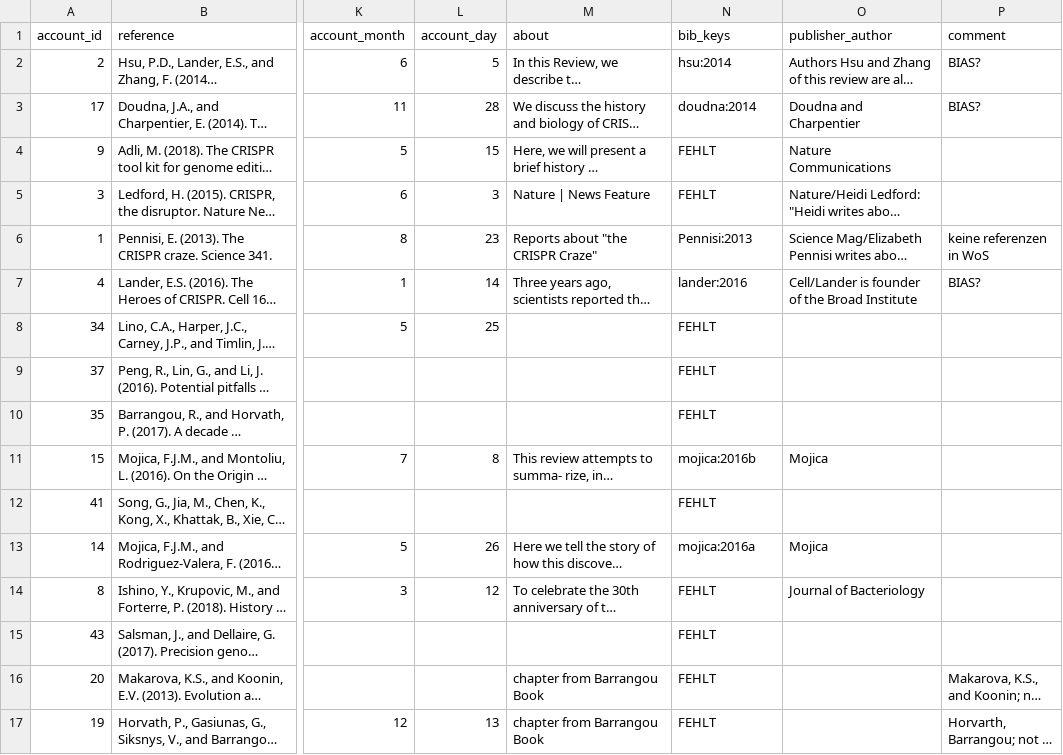
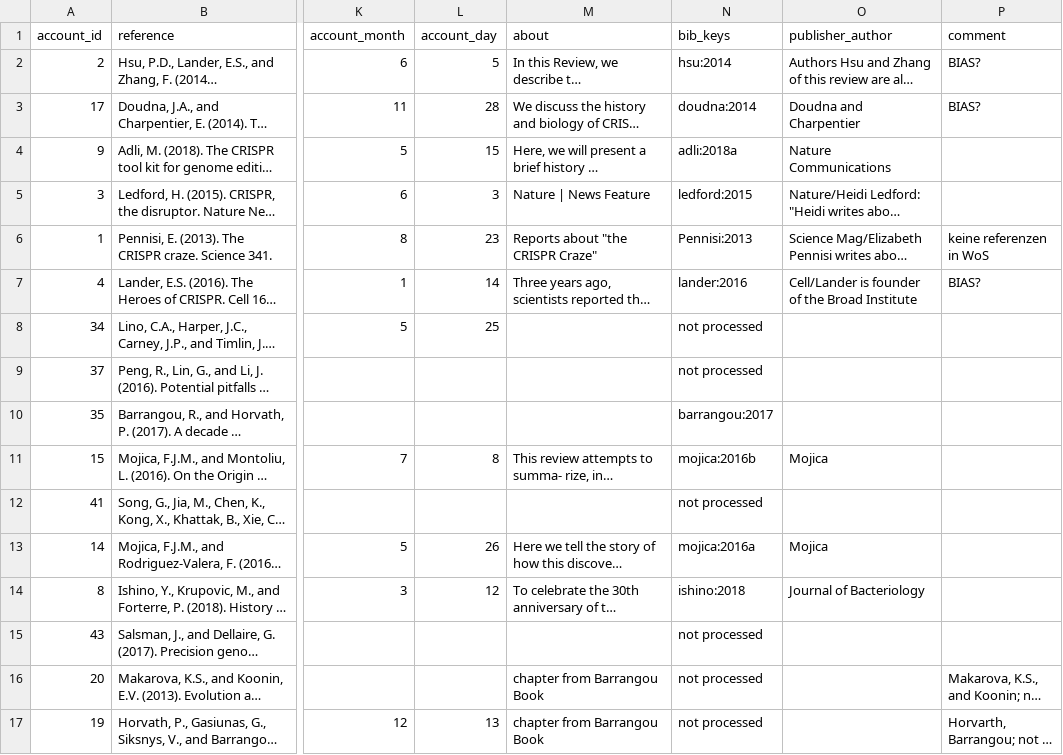
Before and after one commit to webis-de/PUS-23, a CSV file: data/CRISPR_accounts.csv, drawn as a sheet; only a part is shown, gaps mark what is left out; long unchanged cells end in …; the diff covers the shown part only; the diff names each change by its address in the sheet, - before the commit and + after, or states it on an @@ line.

```diff
--- a/data/CRISPR_accounts.csv
+++ b/data/CRISPR_accounts.csv
-N4 (bib_keys): FEHLT
+N4 (bib_keys): adli:2018a
-N5 (bib_keys): FEHLT
+N5 (bib_keys): ledford:2015
-N8:N9 (bib_keys): FEHLT
+N8:N9 (bib_keys): not processed
-N10 (bib_keys): FEHLT
+N10 (bib_keys): barrangou:2017
-N12 (bib_keys): FEHLT
+N12 (bib_keys): not processed
-N14 (bib_keys): FEHLT
+N14 (bib_keys): ishino:2018
-N15:N17 (bib_keys): FEHLT
+N15:N17 (bib_keys): not processed
```
Also changed, not shown: 21 edited cells elsewhere in this file, data/CRISPR_publication-events.csv.
